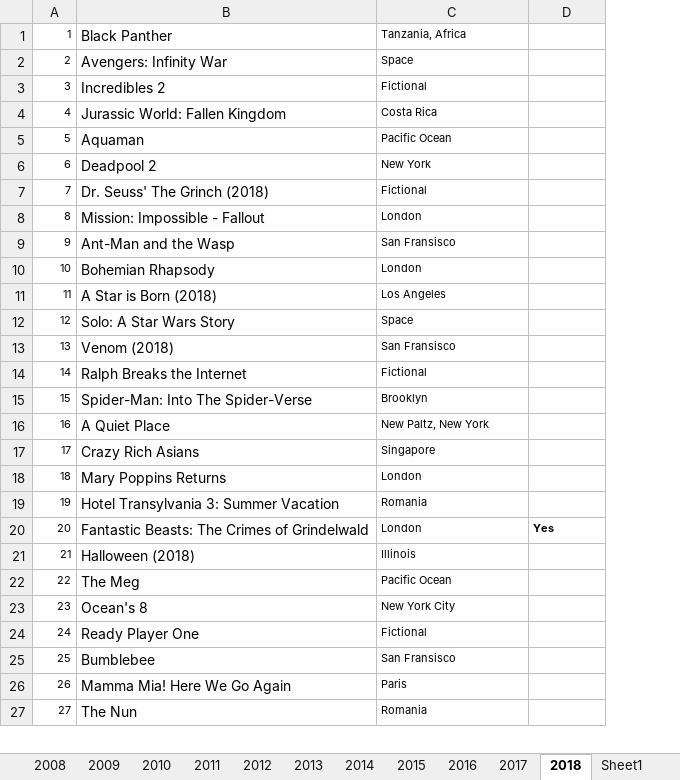
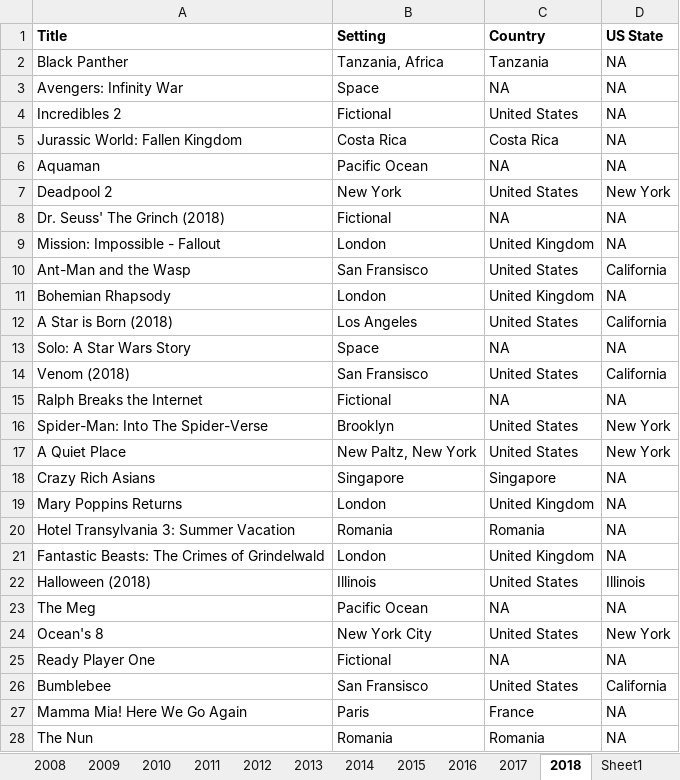
Before and after one commit to 97emilylc/97emilylc.github.io, an Excel workbook: excel_files/top_grossing_by_year.xlsx, sheet 2018, drawn as a sheet; only a part is shown; values as stored, in another font and other column widths than the file's, no borders; removed rows and columns are numbered as before the commit, all else as after; the diff covers the shown part only; the diff names each change by its address in the sheet, - before the commit and + after, or states it on an @@ line.

```diff
--- a/excel_files/top_grossing_by_year.xlsx (sheet 2018)
+++ b/excel_files/top_grossing_by_year.xlsx (sheet 2018)
-column A, rows 1-27: 1 | 2 | 3 | 4 | 5 | 6 | 7 | 8 | 9 | 10 | 11 | 12 | 13 | 14 | 15 | 16 | 17 | 18 | 19 | 20 | 21 | 22 | 23 | 24 | 25 | 26 | 27
+column C, rows 2-28: Tanzania | NA | United States | Costa Rica | NA | United States | NA | United Kingdom | United States | United Kingdom | United States | NA | United States | NA | United States | United States | Singapore | United Kingdom | Romania | United Kingdom | United States | NA | United States | NA | United States | France | Romania
+row 1: Title | Setting | Country | US State
@@ B2:B28 text size: larger @@
-D2:D6: (empty)
+D2:D6: NA
-D7: (empty)
+D7: New York
-D8:D9: (empty)
+D8:D9: NA
-D10: (empty)
+D10: California
-D11: (empty)
+D11: NA
-D12: (empty)
+D12: California
-D13: (empty)
+D13: NA
-D14: (empty)
+D14: California
-D15: (empty)
+D15: NA
-D16:D17: (empty)
+D16:D17: New York
-D18:D20: (empty)
+D18:D20: NA
-D21: Yes
+D21: NA
@@ D21 text size: larger, bold: on → off @@
-D22: (empty)
+D22: Illinois
-D23: (empty)
+D23: NA
-D24: (empty)
+D24: New York
-D25: (empty)
+D25: NA
-D26: (empty)
+D26: California
-D27:D28: (empty)
+D27:D28: NA
```
Also changed, not shown: 119 edited cells and cell formats elsewhere in this sheet, sheet 1981, sheet 1980, sheet 1982, 2 other files.
